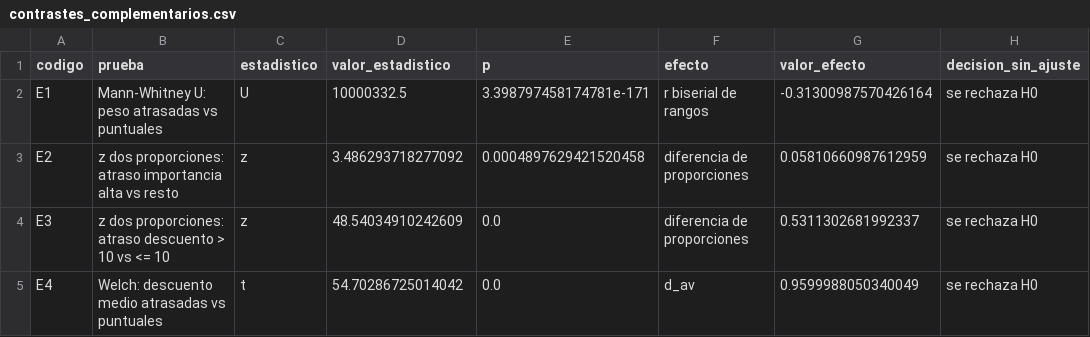
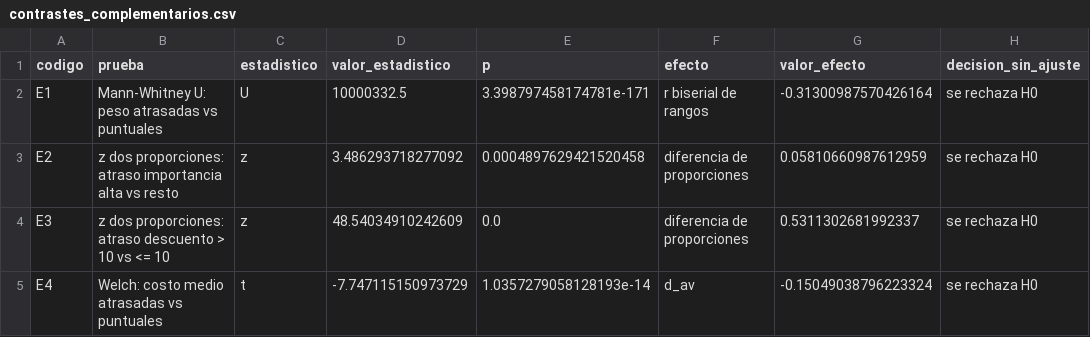
Before and after one commit to joserodriguezc/grupo_1_estadistica_computacional, a CSV file: outputs/tablas/contrastes_complementarios.csv, drawn as a sheet.

```diff
--- a/outputs/tablas/contrastes_complementarios.csv
+++ b/outputs/tablas/contrastes_complementarios.csv
@@ -4,2 +4,2 @@ E2,z dos proporciones: atraso importancia alta vs resto,z,3.486293718277092,0.00
 E3,z dos proporciones: atraso descuento > 10 vs <= 10,z,48.54034910242609,0.0,diferencia de proporciones,0.5311302681992337,se rechaza H0
-E4,Welch: descuento medio atrasadas vs puntuales,t,54.70286725014042,0.0,d_av,0.9599988050340049,se rechaza H0
+E4,Welch: costo medio atrasadas vs puntuales,t,-7.747115150973729,1.0357279058128193e-14,d_av,-0.15049038796223324,se rechaza H0
```
Also changed, not shown: outputs/tablas/contraste_costo.csv, outputs/tablas/contrastes_consolidados.csv, 16 other files.
